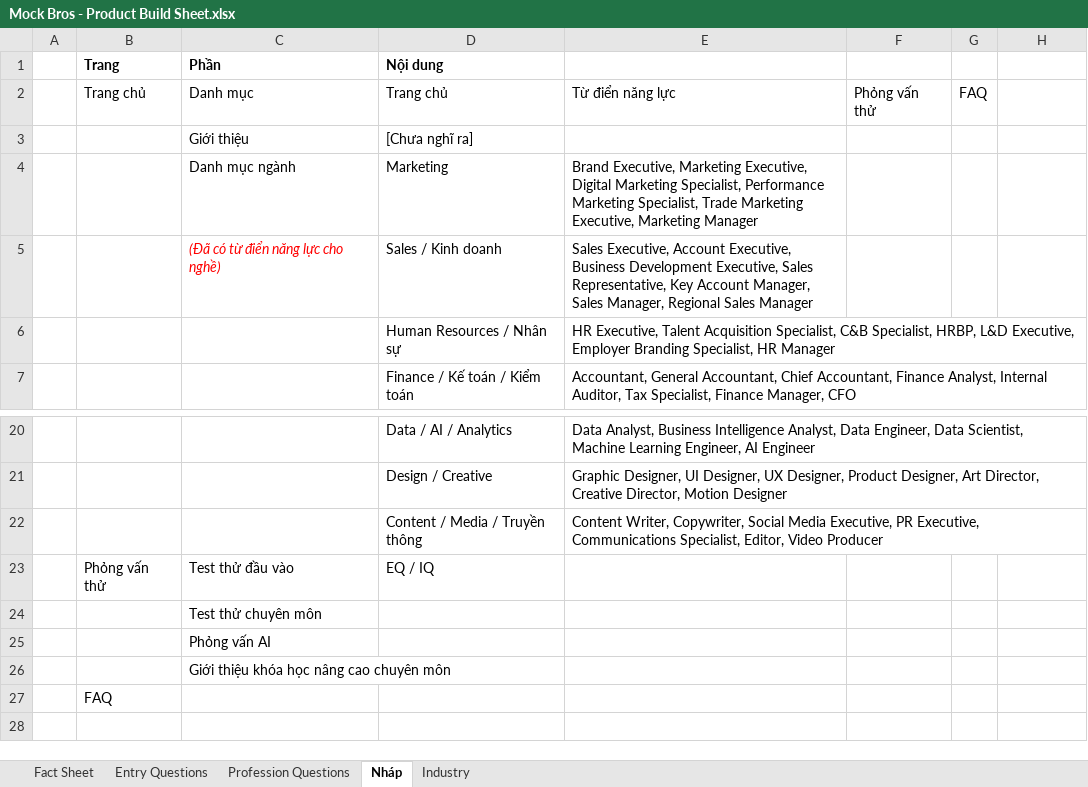
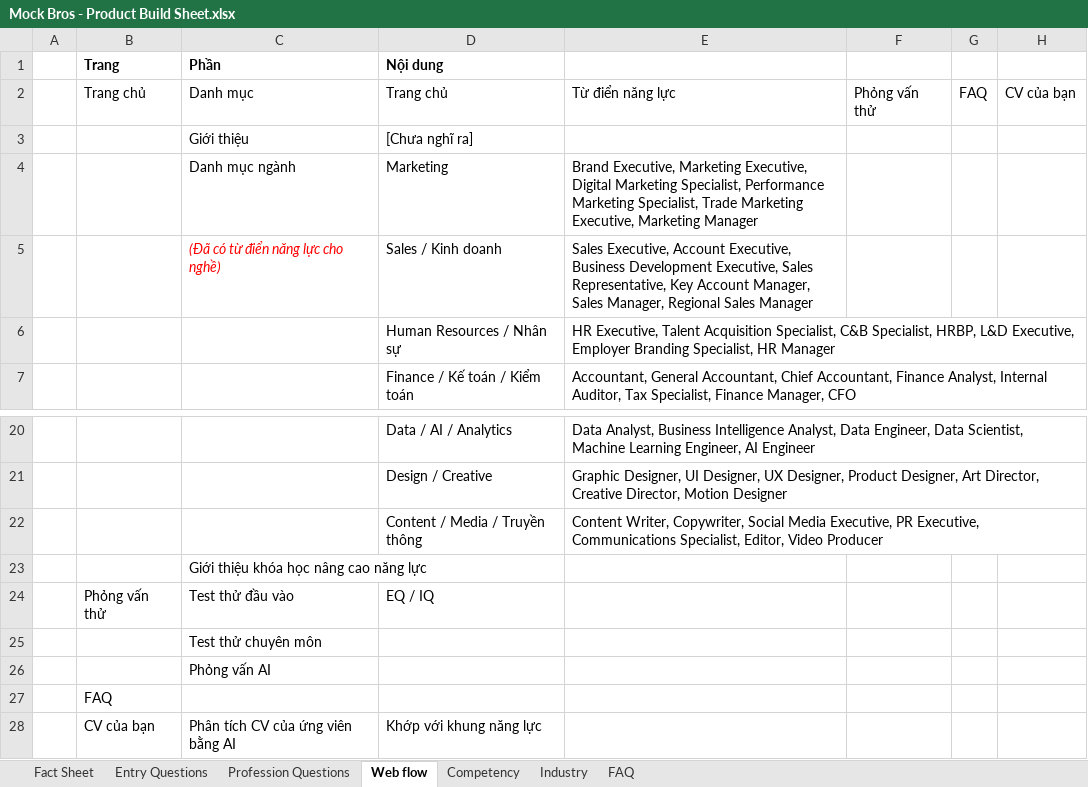
Before and after one commit to kohebth/mockbros, an Excel workbook: Mock Bros - Product Build Sheet.xlsx, sheet Web flow, drawn as a sheet; only a part is shown, gaps mark what is left out; values as stored, in another font and other column widths than the file's, no borders; charts and pictures not drawn; removed rows and columns are numbered as before the commit, all else as after; the diff names each change by its address in the sheet, - before the commit and + after, or states it on an @@ line.

```diff
--- a/Mock Bros - Product Build Sheet.xlsx (sheet Web flow)
+++ b/Mock Bros - Product Build Sheet.xlsx (sheet Web flow)
-sheet tab: Nháp
+sheet tab: Web flow
+sheet tab: Competency
+sheet tab: FAQ
-H2: (empty)
+H2: CV của bạn
+row 23:  |  | Giới thiệu khóa học nâng cao năng lực
-row 26:  |  | Giới thiệu khóa học nâng cao chuyên môn
+row 28:  | CV của bạn | Phân tích CV của ứng viên bằng AI | Khớp với khung năng lực
```
Also changed, not shown: sheet Profession Questions, sheet Entry Questions, sheet Fact Sheet, charts or pictures, 7 other files.
